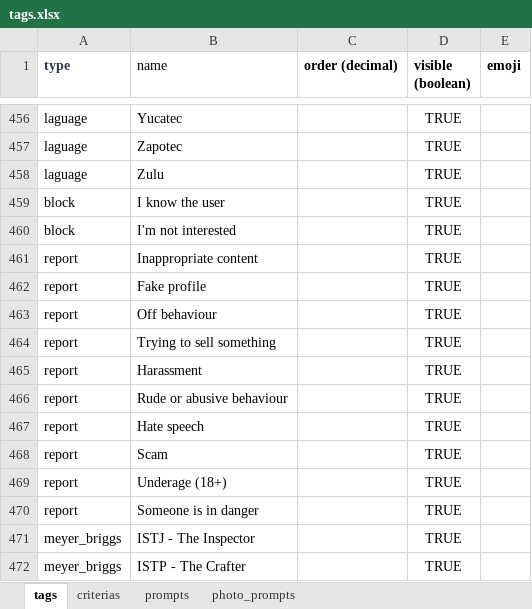
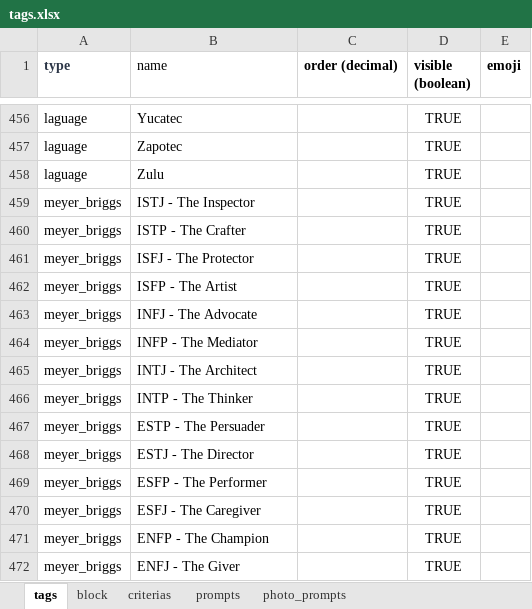
Before and after one commit to scoopgroupinc/backend, an Excel workbook: tags.xlsx, sheet tags, drawn as a sheet; only a part is shown, gaps mark what is left out; the shorter side is filled out with more unchanged rows; values as stored, in another font and other column widths than the file's, no borders; charts and pictures not drawn; the diff covers the shown part only; the diff names each change by its address in the sheet, - before the commit and + after, or states it on an @@ line.

Commit message:
remove personality and block reasons from tags

```diff
--- a/tags.xlsx (sheet tags)
+++ b/tags.xlsx (sheet tags)
+sheet tab: block
-row 459: block | I know the user |  | TRUE
-row 460: block | I'm not interested |  | TRUE
-row 461: report | Inappropriate content |  | TRUE
-row 462: report | Fake profile |  | TRUE
-row 463: report | Off behaviour |  | TRUE
-row 464: report | Trying to sell something |  | TRUE
-row 465: report | Harassment |  | TRUE
-row 466: report | Rude or abusive behaviour |  | TRUE
-row 467: report | Hate speech |  | TRUE
-row 468: report | Scam |  | TRUE
-row 469: report | Underage (18+) |  | TRUE
-row 470: report | Someone is in danger |  | TRUE
```
Also changed, not shown: 234 removed rows elsewhere in this sheet, sheet prompts, charts or pictures.
